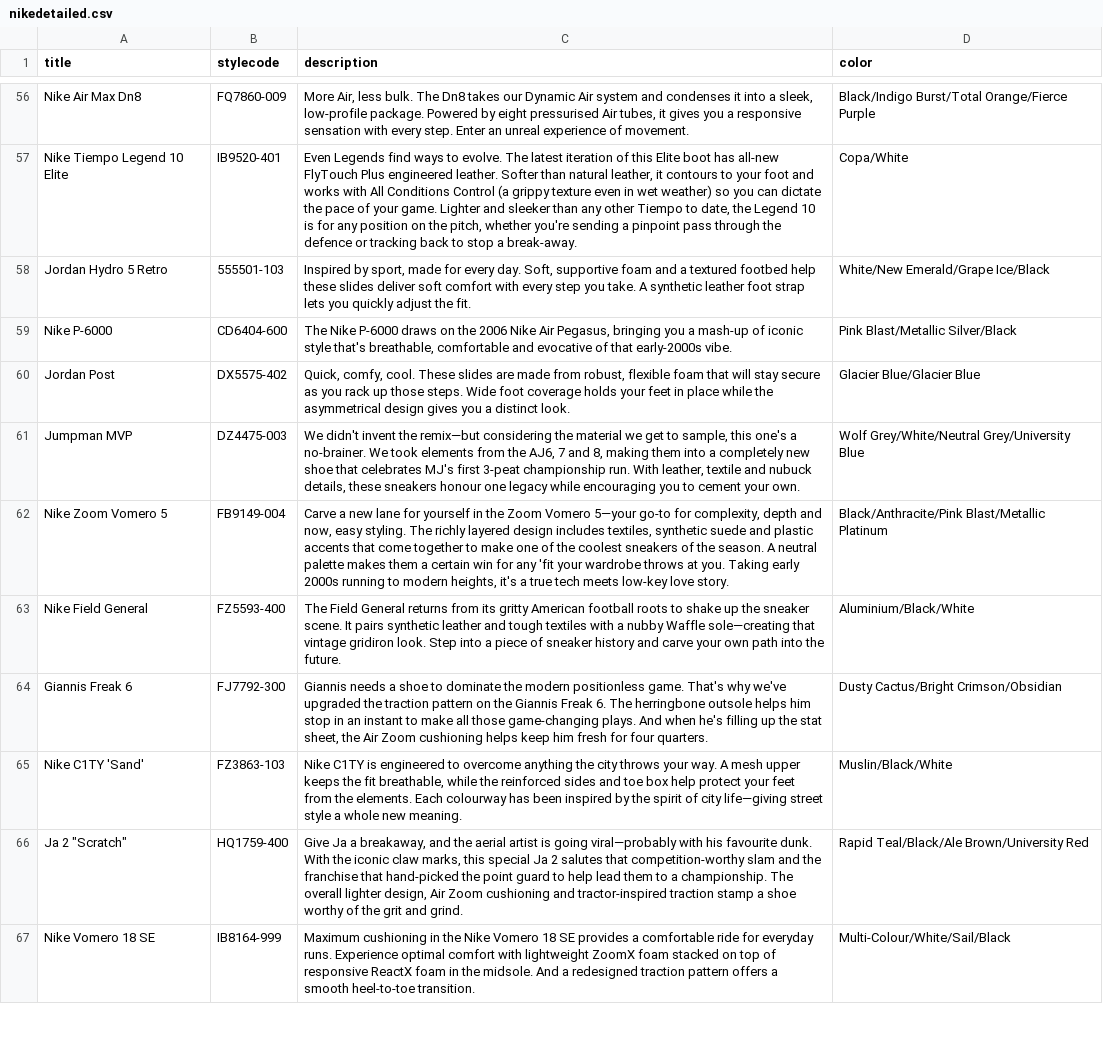
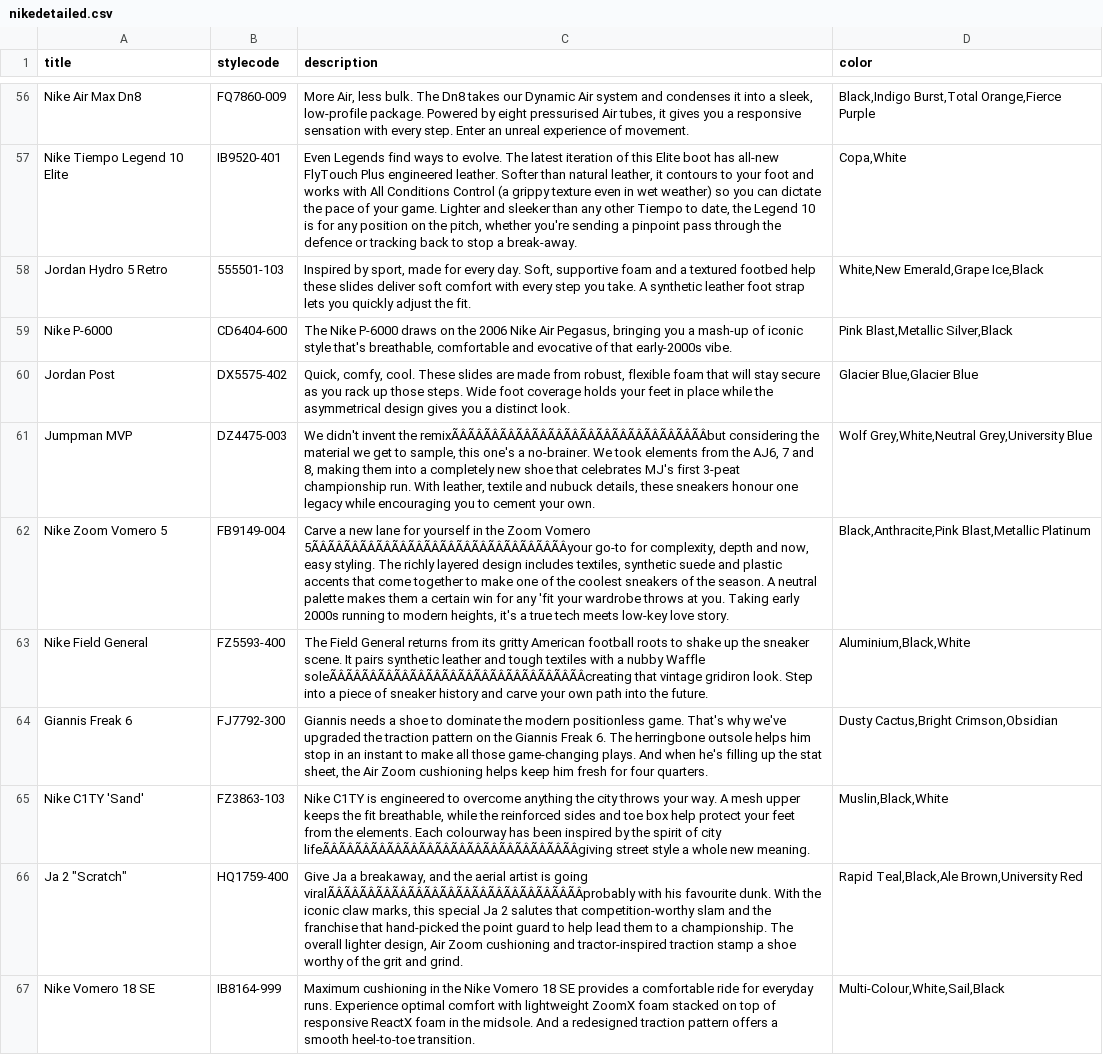
Before and after one commit to DipakPaudel2056/webscraping, a CSV file: nikedetailed.csv, drawn as a sheet; only a part is shown, gaps mark what is left out; the diff covers the shown part only; the diff names each change by its address in the sheet, - before the commit and + after, or states it on an @@ line.

Commit message:
data is cleaned, price is converted to string, and some code changes to handle the price and color available

```diff
--- a/nikedetailed.csv
+++ b/nikedetailed.csv
-D56 (color): Black/Indigo Burst/Total Orange/Fierce Purple
+D56 (color): Black,Indigo Burst,Total Orange,Fierce Purple
-D57 (color): Copa/White
+D57 (color): Copa,White
-D58 (color): White/New Emerald/Grape Ice/Black
+D58 (color): White,New Emerald,Grape Ice,Black
-D59 (color): Pink Blast/Metallic Silver/Black
+D59 (color): Pink Blast,Metallic Silver,Black
-D60 (color): Glacier Blue/Glacier Blue
+D60 (color): Glacier Blue,Glacier Blue
-C61 (description): …invent the remix—but considering the…
+C61 (description): …invent the remixÃÂÃÂÃÂÃÂÃÂÃÂÃÂÃÂÃÂÃÂÃÂÃÂÃÂÃÂÃÂÃÂbut considering the…
-D61 (color): Wolf Grey/White/Neutral Grey/University Blue
+D61 (color): Wolf Grey,White,Neutral Grey,University Blue
-C62 (description): …Zoom Vomero 5—your go-to for…
+C62 (description): …Zoom Vomero 5ÃÂÃÂÃÂÃÂÃÂÃÂÃÂÃÂÃÂÃÂÃÂÃÂÃÂÃÂÃÂÃÂyour go-to for…
-D62 (color): Black/Anthracite/Pink Blast/Metallic Platinum
+D62 (color): Black,Anthracite,Pink Blast,Metallic Platinum
-C63 (description): …nubby Waffle sole—creating that vintage…
+C63 (description): …nubby Waffle soleÃÂÃÂÃÂÃÂÃÂÃÂÃÂÃÂÃÂÃÂÃÂÃÂÃÂÃÂÃÂÃÂcreating that vintage…
-D63 (color): Aluminium/Black/White
+D63 (color): Aluminium,Black,White
-D64 (color): Dusty Cactus/Bright Crimson/Obsidian
+D64 (color): Dusty Cactus,Bright Crimson,Obsidian
-C65 (description): …of city life—giving street style…
+C65 (description): …of city lifeÃÂÃÂÃÂÃÂÃÂÃÂÃÂÃÂÃÂÃÂÃÂÃÂÃÂÃÂÃÂÃÂgiving street style…
-D65 (color): Muslin/Black/White
+D65 (color): Muslin,Black,White
-C66 (description): …is going viral—probably with his…
+C66 (description): …is going viralÃÂÃÂÃÂÃÂÃÂÃÂÃÂÃÂÃÂÃÂÃÂÃÂÃÂÃÂÃÂÃÂprobably with his…
-D66 (color): Rapid Teal/Black/Ale Brown/University Red
+D66 (color): Rapid Teal,Black,Ale Brown,University Red
-D67 (color): Multi-Colour/White/Sail/Black
+D67 (color): Multi-Colour,White,Sail,Black
```
Also changed, not shown: 130 edited cells elsewhere in this file, nikeprice.csv, 3 other files.
